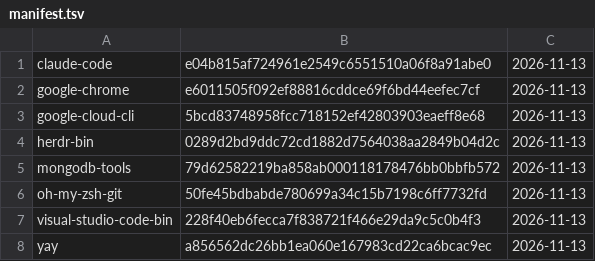
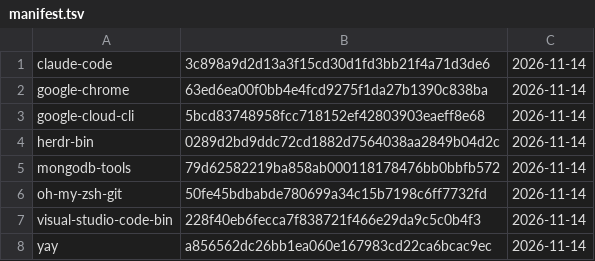
Before and after one commit to gablank/boxes, a TSV file: aur/manifest.tsv, drawn as a sheet.

```diff
--- a/aur/manifest.tsv
+++ b/aur/manifest.tsv
@@ -1,8 +1,8 @@
-claude-code	e04b815af724961e2549c6551510a06f8a91abe0	2026-11-13
-google-chrome	e6011505f092ef88816cddce69f6bd44eefec7cf	2026-11-13
-google-cloud-cli	5bcd83748958fcc718152ef42803903eaeff8e68	2026-11-13
-herdr-bin	0289d2bd9ddc72cd1882d7564038aa2849b04d2c	2026-11-13
-mongodb-tools	79d62582219ba858ab000118178476bb0bbfb572	2026-11-13
-oh-my-zsh-git	50fe45bdbabde780699a34c15b7198c6ff7732fd	2026-11-13
-visual-studio-code-bin	228f40eb6fecca7f838721f466e29da9c5c0b4f3	2026-11-13
-yay	a856562dc26bb1ea060e167983cd22ca6bcac9ec	2026-11-13
+claude-code	3c898a9d2d13a3f15cd30d1fd3bb21f4a71d3de6	2026-11-14
+google-chrome	63ed6ea00f0bb4e4fcd9275f1da27b1390c838ba	2026-11-14
+google-cloud-cli	5bcd83748958fcc718152ef42803903eaeff8e68	2026-11-14
+herdr-bin	0289d2bd9ddc72cd1882d7564038aa2849b04d2c	2026-11-14
+mongodb-tools	79d62582219ba858ab000118178476bb0bbfb572	2026-11-14
+oh-my-zsh-git	50fe45bdbabde780699a34c15b7198c6ff7732fd	2026-11-14
+visual-studio-code-bin	228f40eb6fecca7f838721f466e29da9c5c0b4f3	2026-11-14
+yay	a856562dc26bb1ea060e167983cd22ca6bcac9ec	2026-11-14
```
Also changed, not shown: 2 other files.
